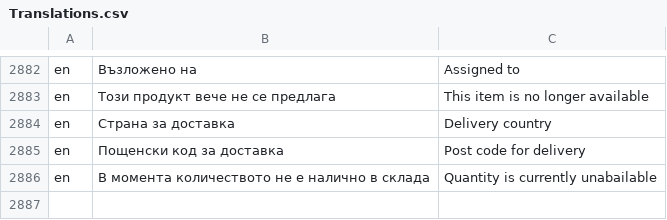
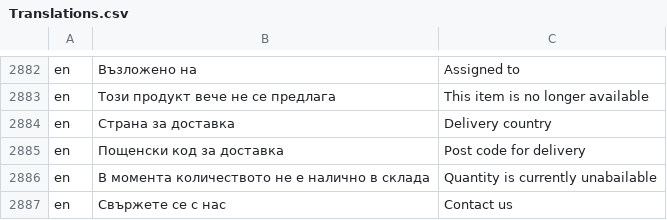
Before and after one commit to bgerp/bgerp, a CSV file: bgerp/data/csv/Translations.csv, drawn as a sheet; only a part is shown, gaps mark what is left out; the diff names each change by its address in the sheet, - before the commit and + after, or states it on an @@ line.

Commit message:
добавен превод

```diff
--- a/bgerp/data/csv/Translations.csv
+++ b/bgerp/data/csv/Translations.csv
+row 2887: en | Свържете се с нас | Contact us
```
